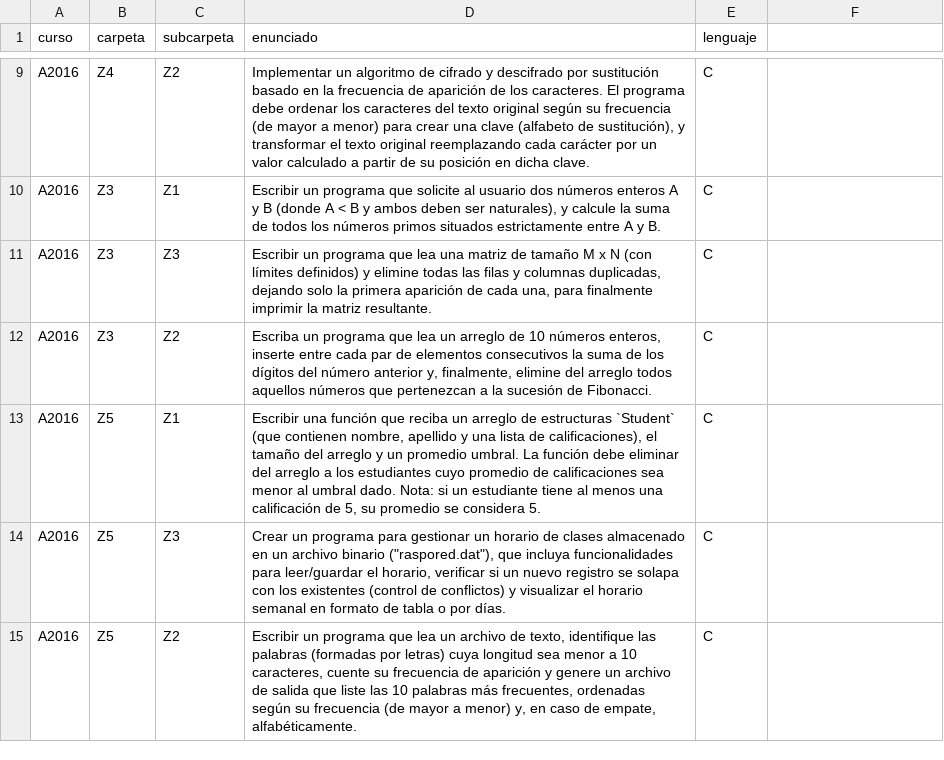
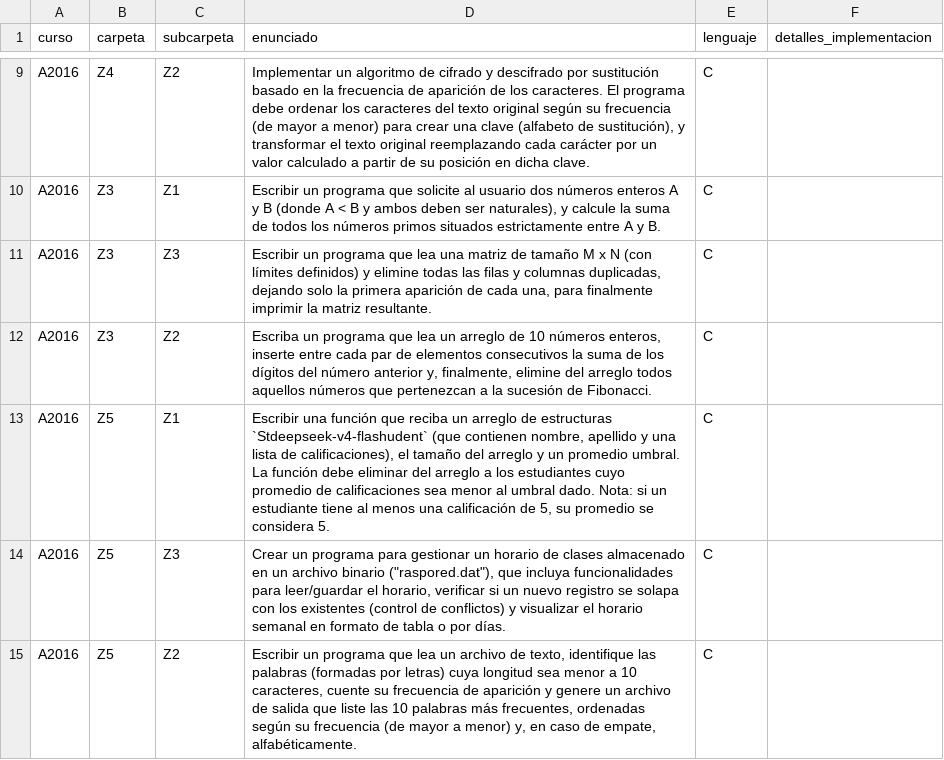
Before and after one commit to SirDaarick/Graphito, a CSV file: data/enunciados.csv, drawn as a sheet; only a part is shown, gaps mark what is left out; the diff names each change by its address in the sheet, - before the commit and + after, or states it on an @@ line.

Commit message:
feat(models): implement bimodal inference pipelines, datasets, and dfg test suite

```diff
--- a/data/enunciados.csv
+++ b/data/enunciados.csv
-F1: (empty)
+F1: detalles_implementacion
-D13 (enunciado): …de estructuras `Student` (que contienen…
+D13 (enunciado): …de estructuras `Stdeepseek-v4-flashudent` (que contienen…
```
Also changed, not shown: 42 other files.
